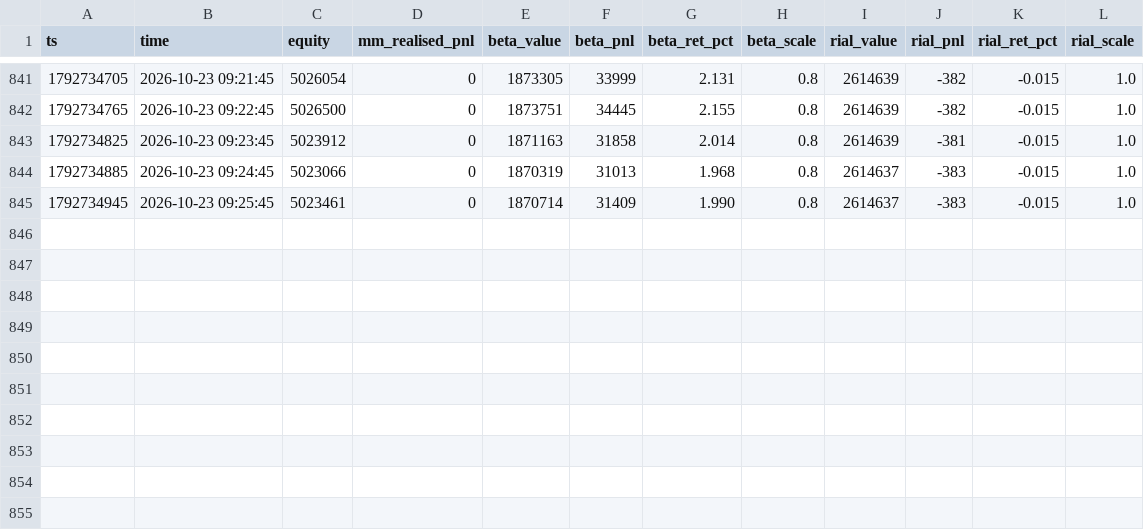
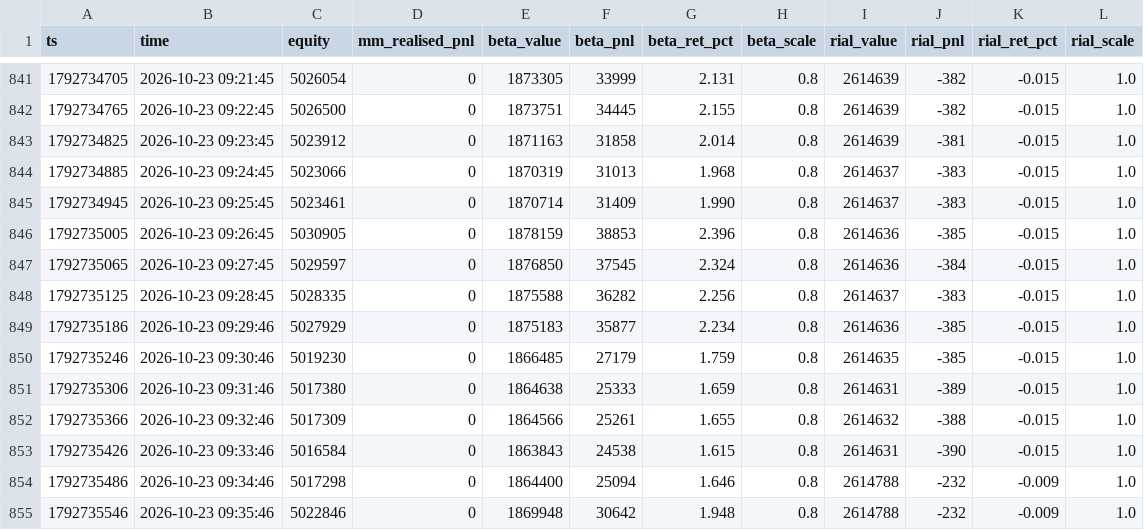
Before and after one commit to RealMdyz/tmn-quant-engine, a CSV file: logs/sleeves_live.csv, drawn as a sheet; only a part is shown, gaps mark what is left out; the diff names each change by its address in the sheet, - before the commit and + after, or states it on an @@ line.

Commit message:
logs 2026-10-23 09:36 (live)

```diff
--- a/logs/sleeves_live.csv
+++ b/logs/sleeves_live.csv
+row 846: 1792735005 | 2026-10-23 09:26:45 | 5030905 | 0 | 1878159 | 38853 | 2.396 | 0.8 | 2614636 | -385 | -0.015 | 1.0
+row 847: 1792735065 | 2026-10-23 09:27:45 | 5029597 | 0 | 1876850 | 37545 | 2.324 | 0.8 | 2614636 | -384 | -0.015 | 1.0
+row 848: 1792735125 | 2026-10-23 09:28:45 | 5028335 | 0 | 1875588 | 36282 | 2.256 | 0.8 | 2614637 | -383 | -0.015 | 1.0
+row 849: 1792735186 | 2026-10-23 09:29:46 | 5027929 | 0 | 1875183 | 35877 | 2.234 | 0.8 | 2614636 | -385 | -0.015 | 1.0
+row 850: 1792735246 | 2026-10-23 09:30:46 | 5019230 | 0 | 1866485 | 27179 | 1.759 | 0.8 | 2614635 | -385 | -0.015 | 1.0
+row 851: 1792735306 | 2026-10-23 09:31:46 | 5017380 | 0 | 1864638 | 25333 | 1.659 | 0.8 | 2614631 | -389 | -0.015 | 1.0
+row 852: 1792735366 | 2026-10-23 09:32:46 | 5017309 | 0 | 1864566 | 25261 | 1.655 | 0.8 | 2614632 | -388 | -0.015 | 1.0
+row 853: 1792735426 | 2026-10-23 09:33:46 | 5016584 | 0 | 1863843 | 24538 | 1.615 | 0.8 | 2614631 | -390 | -0.015 | 1.0
+row 854: 1792735486 | 2026-10-23 09:34:46 | 5017298 | 0 | 1864400 | 25094 | 1.646 | 0.8 | 2614788 | -232 | -0.009 | 1.0
+row 855: 1792735546 | 2026-10-23 09:35:46 | 5022846 | 0 | 1869948 | 30642 | 1.948 | 0.8 | 2614788 | -232 | -0.009 | 1.0
```
Also changed, not shown: logs/equity_live.csv, 4 other files.
